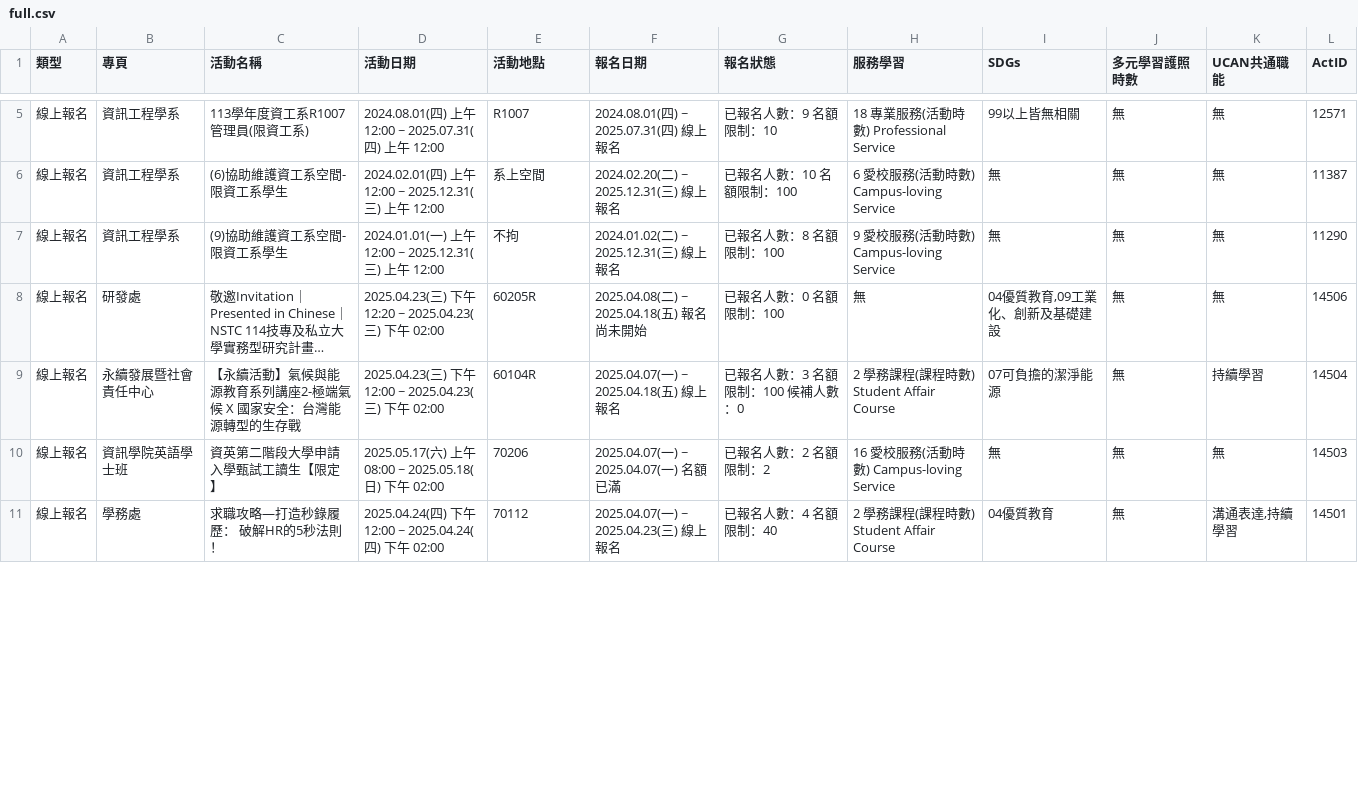
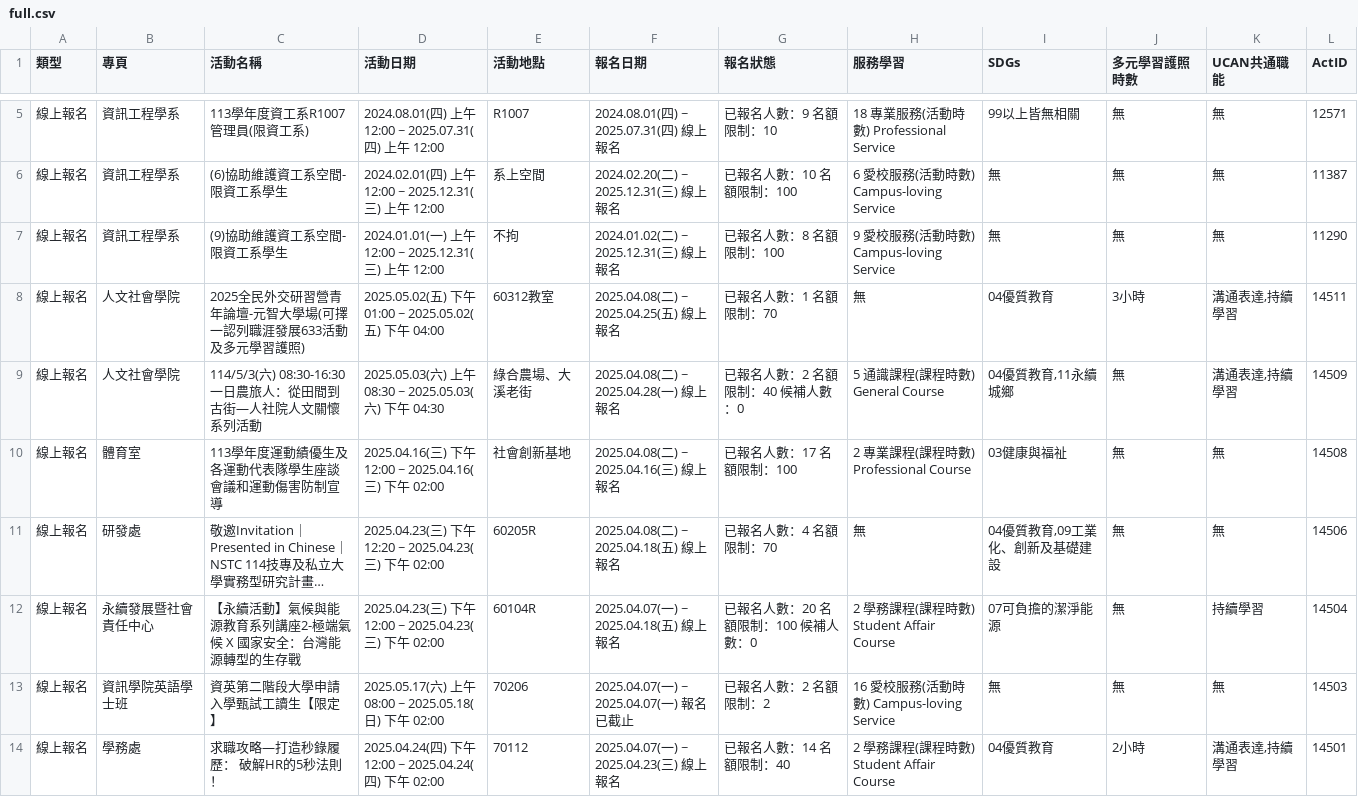
Before and after one commit to yzucse-cc/yzu-activity-monitor, a CSV file: data/full/full.csv, drawn as a sheet; only a part is shown, gaps mark what is left out; long unchanged cells end in …; addresses are those after the commit; the diff covers the shown part only; the diff names each change by its address in the sheet, - before the commit and + after, or states it on an @@ line.

```diff
--- a/data/full/full.csv
+++ b/data/full/full.csv
+row 8: 線上報名 | 人文社會學院 | 2025全民外交研習營青年論壇-元智大學場(可擇一認列職涯發展633活動及多元學習護照) | 2025.05.02(五) 下午 01:00 ~ 2025.05.02(五) 下午 04:00 | 60312教室 | 2025.04.08(二) ~ 2025.04.25(五) 線上報名 | 已報名人數：1 名額限制：70 | 無 | 04優質教育 | 3小時 | 溝通表達,持續學習 | 14511
+row 9: 線上報名 | 人文社會學院 | 114/5/3(六) 08:30-16:30一日農旅人：從田間到古街—人社院人文關懷系列活動 | 2025.05.03(六) 上午 08:30 ~ 2025.05.03(六) 下午 04:30 | 綠合農場、大溪老街 | 2025.04.08(二) ~ 2025.04.28(一) 線上報名 | 已報名人數：2 名額限制：40 候補人數：0 | 5 通識課程(課程時數) General Course | 04優質教育,11永續城鄉 | 無 | 溝通表達,持續學習 | 14509
+row 10: 線上報名 | 體育室 | 113學年度運動績優生及各運動代表隊學生座談會議和運動傷害防制宣導 | 2025.04.16(三) 下午 12:00 ~ 2025.04.16(三) 下午 02:00 | 社會創新基地 | 2025.04.08(二) ~ 2025.04.16(三) 線上報名 | 已報名人數：17 名額限制：100 | 2 專業課程(課程時數) Professional Course | 03健康與福祉 | 無 | 無 | 14508
-F11 (報名日期): 2025.04.08(二) ~ 2025.04.18(五) 報名尚未開始
+F11 (報名日期): 2025.04.08(二) ~ 2025.04.18(五) 線上報名
-G11 (報名狀態): 已報名人數：0 名額限制：100
+G11 (報名狀態): 已報名人數：4 名額限制：70
-G12 (報名狀態): 已報名人數：3 名額限制：100 候補人數：0
+G12 (報名狀態): 已報名人數：20 名額限制：100 候補人數：0
-F13 (報名日期): 2025.04.07(一) ~ 2025.04.07(一) 名額已滿
+F13 (報名日期): 2025.04.07(一) ~ 2025.04.07(一) 報名已截止
-G14 (報名狀態): 已報名人數：4 名額限制：40
+G14 (報名狀態): 已報名人數：14 名額限制：40
-J14 (多元學習護照時數): 無
+J14 (多元學習護照時數): 2小時
```
Also changed, not shown: 1 removed row and 71 edited cells elsewhere in this file, 2 other files.
